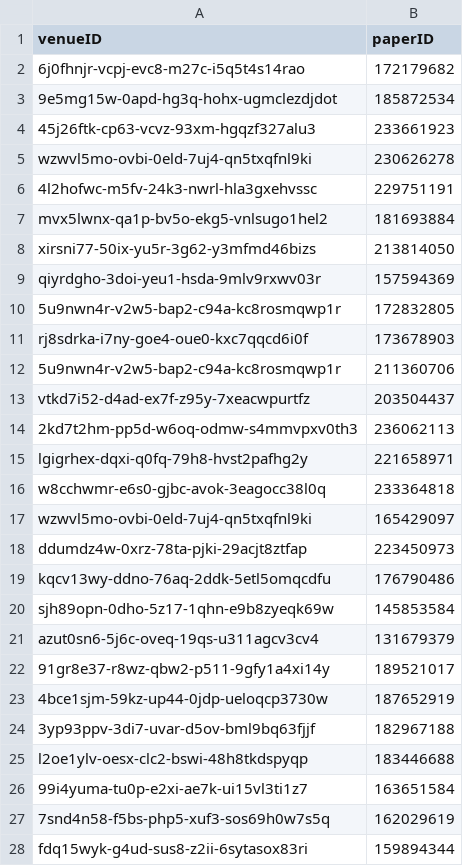
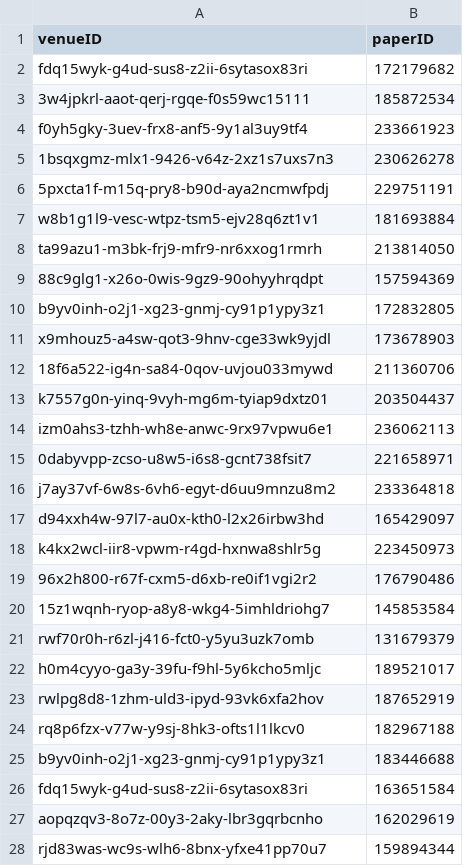
Before and after one commit to DanielCantabella/SDM-Lab1-PropertyGraphs, a CSV file: sample_csv/belongs-to.csv, drawn as a sheet; only a part is shown; the diff covers the shown part only.

```diff
--- a/sample_csv/belongs-to.csv
+++ b/sample_csv/belongs-to.csv
@@ -1,28 +1,28 @@
 venueID,paperID
-6j0fhnjr-vcpj-evc8-m27c-i5q5t4s14rao,172179682
-9e5mg15w-0apd-hg3q-hohx-ugmclezdjdot,185872534
-45j26ftk-cp63-vcvz-93xm-hgqzf327alu3,233661923
-wzwvl5mo-ovbi-0eld-7uj4-qn5txqfnl9ki,230626278
-4l2hofwc-m5fv-24k3-nwrl-hla3gxehvssc,229751191
-mvx5lwnx-qa1p-bv5o-ekg5-vnlsugo1hel2,181693884
-xirsni77-50ix-yu5r-3g62-y3mfmd46bizs,213814050
-qiyrdgho-3doi-yeu1-hsda-9mlv9rxwv03r,157594369
-5u9nwn4r-v2w5-bap2-c94a-kc8rosmqwp1r,172832805
-rj8sdrka-i7ny-goe4-oue0-kxc7qqcd6i0f,173678903
-5u9nwn4r-v2w5-bap2-c94a-kc8rosmqwp1r,211360706
-vtkd7i52-d4ad-ex7f-z95y-7xeacwpurtfz,203504437
-2kd7t2hm-pp5d-w6oq-odmw-s4mmvpxv0th3,236062113
-lgigrhex-dqxi-q0fq-79h8-hvst2pafhg2y,221658971
-w8cchwmr-e6s0-gjbc-avok-3eagocc38l0q,233364818
-wzwvl5mo-ovbi-0eld-7uj4-qn5txqfnl9ki,165429097
-ddumdz4w-0xrz-78ta-pjki-29acjt8ztfap,223450973
-kqcv13wy-ddno-76aq-2ddk-5etl5omqcdfu,176790486
-sjh89opn-0dho-5z17-1qhn-e9b8zyeqk69w,145853584
-azut0sn6-5j6c-oveq-19qs-u311agcv3cv4,131679379
-91gr8e37-r8wz-qbw2-p511-9gfy1a4xi14y,189521017
-4bce1sjm-59kz-up44-0jdp-ueloqcp3730w,187652919
-3yp93ppv-3di7-uvar-d5ov-bml9bq63fjjf,182967188
-l2oe1ylv-oesx-clc2-bswi-48h8tkdspyqp,183446688
-99i4yuma-tu0p-e2xi-ae7k-ui15vl3ti1z7,163651584
-7snd4n58-f5bs-php5-xuf3-sos69h0w7s5q,162029619
-fdq15wyk-g4ud-sus8-z2ii-6sytasox83ri,159894344
+fdq15wyk-g4ud-sus8-z2ii-6sytasox83ri,172179682
+3w4jpkrl-aaot-qerj-rgqe-f0s59wc15111,185872534
+f0yh5gky-3uev-frx8-anf5-9y1al3uy9tf4,233661923
+1bsqxgmz-mlx1-9426-v64z-2xz1s7uxs7n3,230626278
+5pxcta1f-m15q-pry8-b90d-aya2ncmwfpdj,229751191
+w8b1g1l9-vesc-wtpz-tsm5-ejv28q6zt1v1,181693884
+ta99azu1-m3bk-frj9-mfr9-nr6xxog1rmrh,213814050
+88c9glg1-x26o-0wis-9gz9-90ohyyhrqdpt,157594369
+b9yv0inh-o2j1-xg23-gnmj-cy91p1ypy3z1,172832805
+x9mhouz5-a4sw-qot3-9hnv-cge33wk9yjdl,173678903
+18f6a522-ig4n-sa84-0qov-uvjou033mywd,211360706
+k7557g0n-yinq-9vyh-mg6m-tyiap9dxtz01,203504437
+izm0ahs3-tzhh-wh8e-anwc-9rx97vpwu6e1,236062113
+0dabyvpp-zcso-u8w5-i6s8-gcnt738fsit7,221658971
+j7ay37vf-6w8s-6vh6-egyt-d6uu9mnzu8m2,233364818
+d94xxh4w-97l7-au0x-kth0-l2x26irbw3hd,165429097
+k4kx2wcl-iir8-vpwm-r4gd-hxnwa8shlr5g,223450973
+96x2h800-r67f-cxm5-d6xb-re0if1vgi2r2,176790486
+15z1wqnh-ryop-a8y8-wkg4-5imhldriohg7,145853584
+rwf70r0h-r6zl-j416-fct0-y5yu3uzk7omb,131679379
+h0m4cyyo-ga3y-39fu-f9hl-5y6kcho5mljc,189521017
+rwlpg8d8-1zhm-uld3-ipyd-93vk6xfa2hov,187652919
+rq8p6fzx-v77w-y9sj-8hk3-ofts1l1lkcv0,182967188
+b9yv0inh-o2j1-xg23-gnmj-cy91p1ypy3z1,183446688
+fdq15wyk-g4ud-sus8-z2ii-6sytasox83ri,163651584
+aopqzqv3-8o7z-00y3-2aky-lbr3gqrbcnho,162029619
+rjd83was-wc9s-wlh6-8bnx-yfxe41pp70u7,159894344
```
Also changed, not shown: 21 edited cells elsewhere in this file, sample_csv/affiliated-to.csv, sample_csv/papers-processed.csv, 22 other files.
